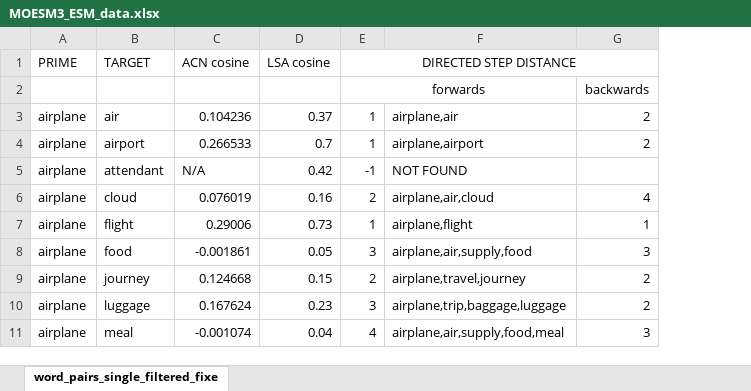
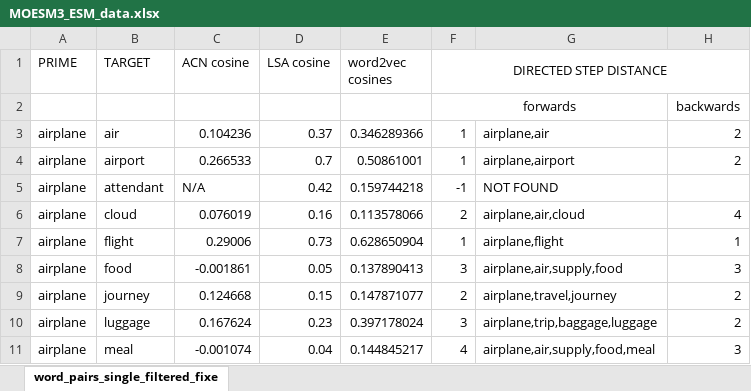
Before and after one commit to devYaoYH/cogPsychLab_toolkit, an Excel workbook: results/MOESM3_ESM_data.xlsx, sheet word_pairs_single_filtered_fixe, drawn as a sheet; only a part is shown; values as stored, in another font and other column widths than the file's, no borders; the diff names each change by its address in the sheet, - before the commit and + after, or states it on an @@ line.

Commit message:
Updated with word2vec cosines

```diff
--- a/results/MOESM3_ESM_data.xlsx (sheet word_pairs_single_filtered_fixe)
+++ b/results/MOESM3_ESM_data.xlsx (sheet word_pairs_single_filtered_fixe)
+column E (word2vec cosines), rows 3-11: 0.346289366 | 0.50861001 | 0.159744218 | 0.113578066 | 0.628650904 | 0.137890413 | 0.147871077 | 0.397178024 | 0.144845217
```
Also changed, not shown: 2 other files.
